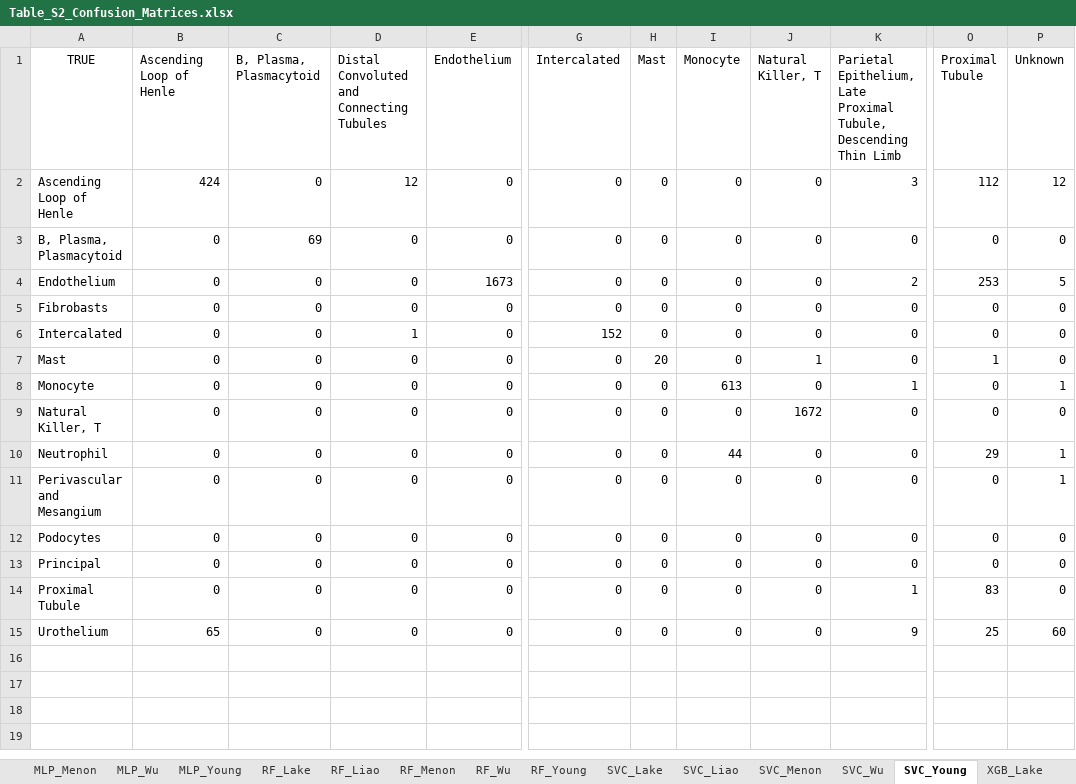
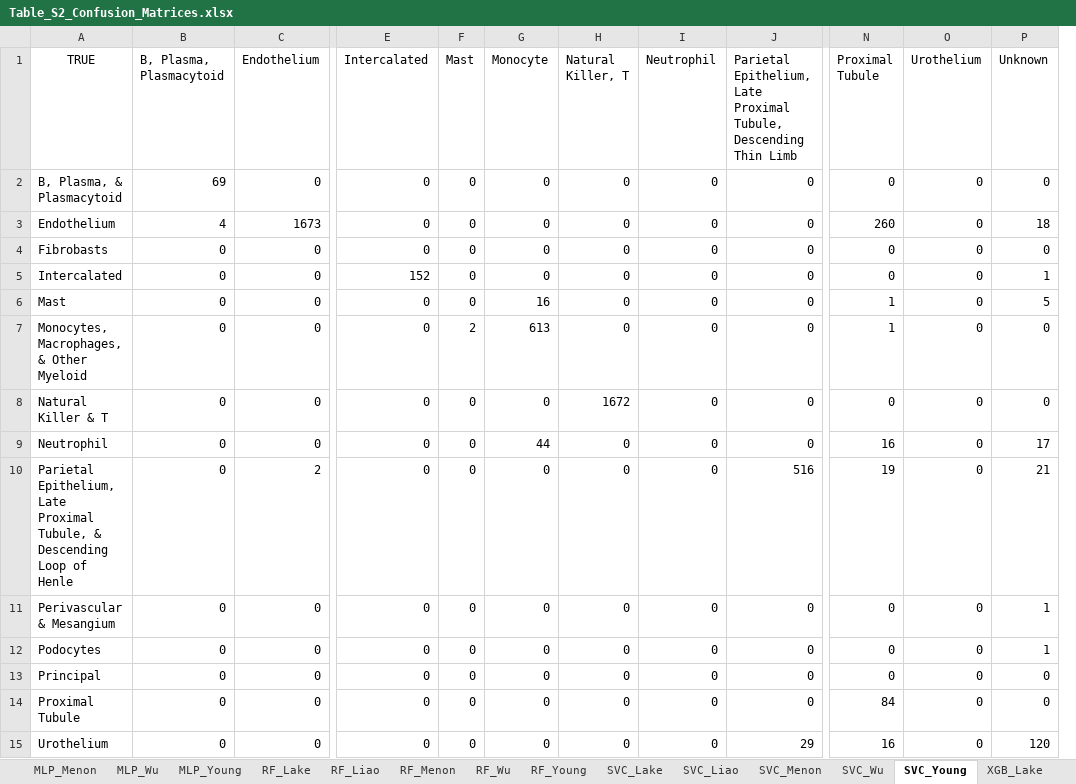
Before and after one commit to smadapoosi/IKCTML, an Excel workbook: Figures/Figure_PDFs/Table_S2_Confusion_Matrices.xlsx, sheet SVC_Young, drawn as a sheet; only a part is shown, gaps mark what is left out; values as stored, in another font and other column widths than the file's, no borders; charts and pictures not drawn; removed rows and columns are numbered as before the commit, all else as after; rows hold the shown columns only; the diff names each change by its address in the sheet, - before the commit and + after, or states it on an @@ line.

```diff
--- a/Figures/Figure_PDFs/Table_S2_Confusion_Matrices.xlsx (sheet SVC_Young)
+++ b/Figures/Figure_PDFs/Table_S2_Confusion_Matrices.xlsx (sheet SVC_Young)
-column B (Ascending Loop of Henle), rows 3-15: 0 | 0 | 0 | 0 | 0 | 0 | 0 | 0 | 0 | 0 | 0 | 0 | 65
-column D, row 1: Distal Convoluted and Connecting Tubules; rows 3-15: 0 | 0 | 0 | 1 | 0 | 0 | 0 | 0 | 0 | 0 | 0 | 0 | 0
+column I (Neutrophil), rows 2-9: all 0; rows 11-15: all 0
+column O (Urothelium), rows 2-9: all 0; rows 11-15: all 0
-row 2: Ascending Loop of Henle | 424 | 0 | 12 | 0 | 0 | 0 | 0 | 0 | 3 | 112 | 12
-A2 (TRUE): B, Plasma, Plasmacytoid
+A2 (TRUE): B, Plasma, & Plasmacytoid
-B3 (B, Plasma, Plasmacytoid): 0
+B3 (B, Plasma, Plasmacytoid): 4
-J3: 2
+J3: 0
-N3 (Proximal Tubule): 253
+N3 (Proximal Tubule): 260
-P3 (Unknown): 5
+P3 (Unknown): 18
-P5 (Unknown): 0
+P5 (Unknown): 1
-F6 (Mast): 20
+F6 (Mast): 0
-G6 (Monocyte): 0
+G6 (Monocyte): 16
-H6 (Natural Killer, T): 1
+H6 (Natural Killer, T): 0
-P6 (Unknown): 0
+P6 (Unknown): 5
-A7 (TRUE): Monocyte
+A7 (TRUE): Monocytes, Macrophages, & Other Myeloid
-F7 (Mast): 0
+F7 (Mast): 2
-J7: 1
+J7: 0
-N7 (Proximal Tubule): 0
+N7 (Proximal Tubule): 1
-P7 (Unknown): 1
+P7 (Unknown): 0
-A8 (TRUE): Natural Killer, T
+A8 (TRUE): Natural Killer & T
-N9 (Proximal Tubule): 29
+N9 (Proximal Tubule): 16
-P9 (Unknown): 1
+P9 (Unknown): 17
+row 10: Parietal Epithelium, Late Proximal Tubule, & Descending Loop of Henle | 0 | 2 | 0 | 0 | 0 | 0 | 0 | 516 | 19 | 0 | 21
-A11 (TRUE): Perivascular and Mesangium
+A11 (TRUE): Perivascular & Mesangium
-P12 (Unknown): 0
+P12 (Unknown): 1
-J14: 1
+J14: 0
-N14 (Proximal Tubule): 83
+N14 (Proximal Tubule): 84
-J15: 9
+J15: 29
-N15 (Proximal Tubule): 25
+N15 (Proximal Tubule): 16
-P15 (Unknown): 60
+P15 (Unknown): 120
```
Also changed, not shown: sheet MLP_Wu, sheet RF_Wu, sheet SVC_Wu, sheet XGB_Wu, sheet KNN_Wu, sheet RF_Young, 18 more sheets, other sheet tabs, charts or pictures, Figures/Figure_PDFs/Table_S3_Model_Comparisons.xlsx, 22 other files.
